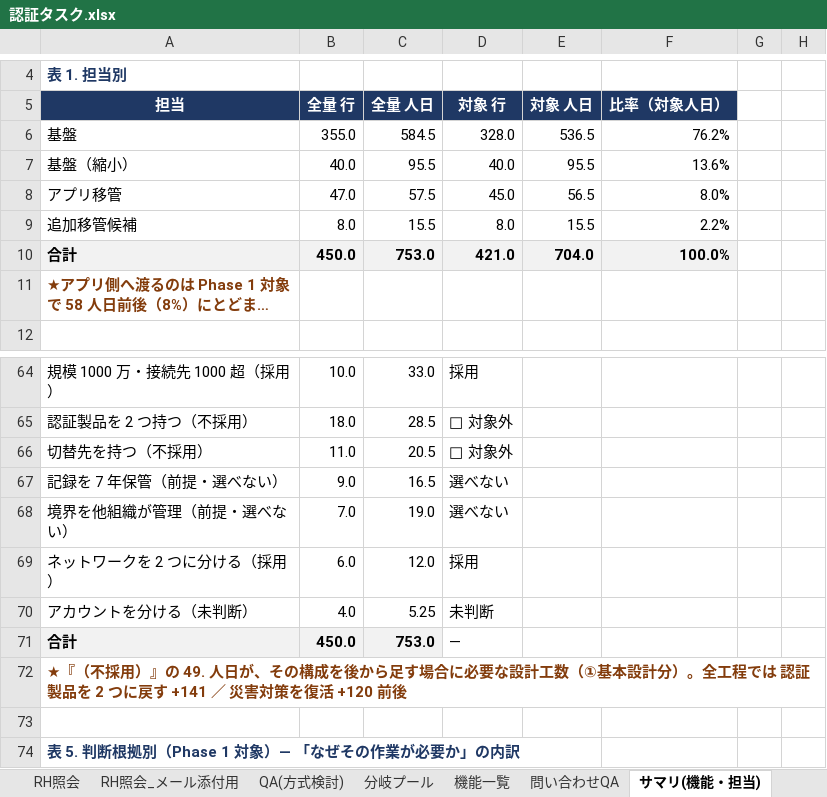
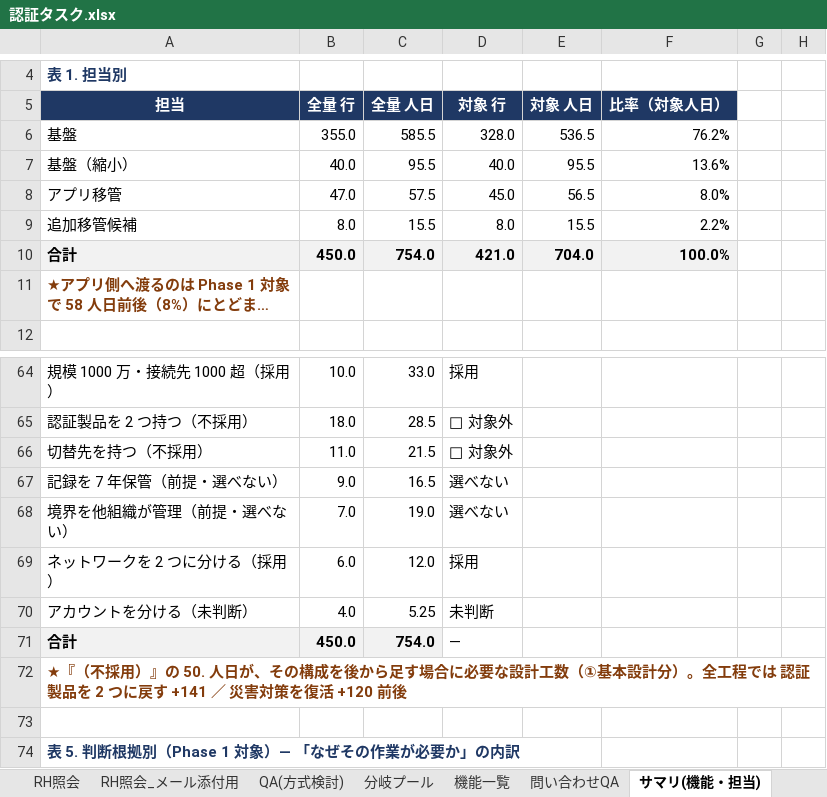
Before and after one commit to suepie/aws-atuh-poc, an Excel workbook: doc/excel/認証タスク.xlsx, sheet サマリ(機能・担当), drawn as a sheet; only a part is shown, gaps mark what is left out; long unchanged cells end in …; values as stored, in another font and other column widths than the file's, no borders; conditional formats not drawn; the diff names each change by its address in the sheet, - before the commit and + after, or states it on an @@ line.

```diff
--- a/doc/excel/認証タスク.xlsx (sheet サマリ(機能・担当))
+++ b/doc/excel/認証タスク.xlsx (sheet サマリ(機能・担当))
-C6 (全量 人日): 584.5
+C6 (全量 人日): 585.5
-C10 (全量 人日): 753.0
+C10 (全量 人日): 754.0
-C66 (全量 人日): 20.5
+C66 (全量 人日): 21.5
-C71 (全量 人日): 753.0
+C71 (全量 人日): 754.0
-A72 (担当): …）』の 49. 人日が、…
+A72 (担当): …）』の 50. 人日が、…
```
Also changed, not shown: sheet WBS(基本設計), sheet サマリー, sheet ダッシュボード, hidden cells.
